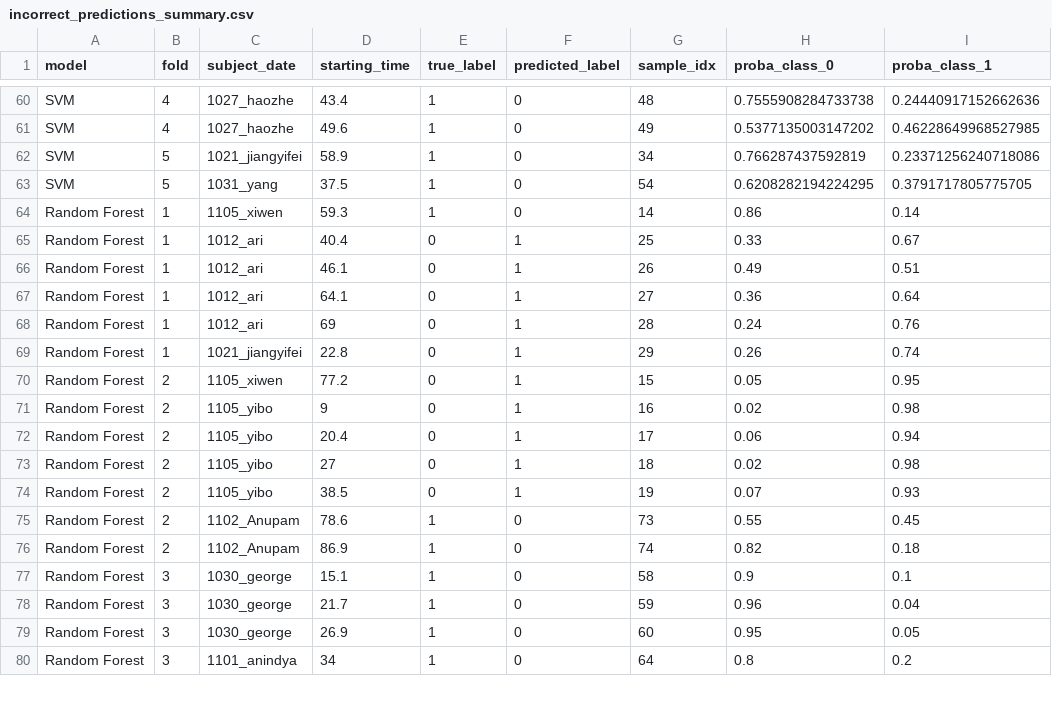
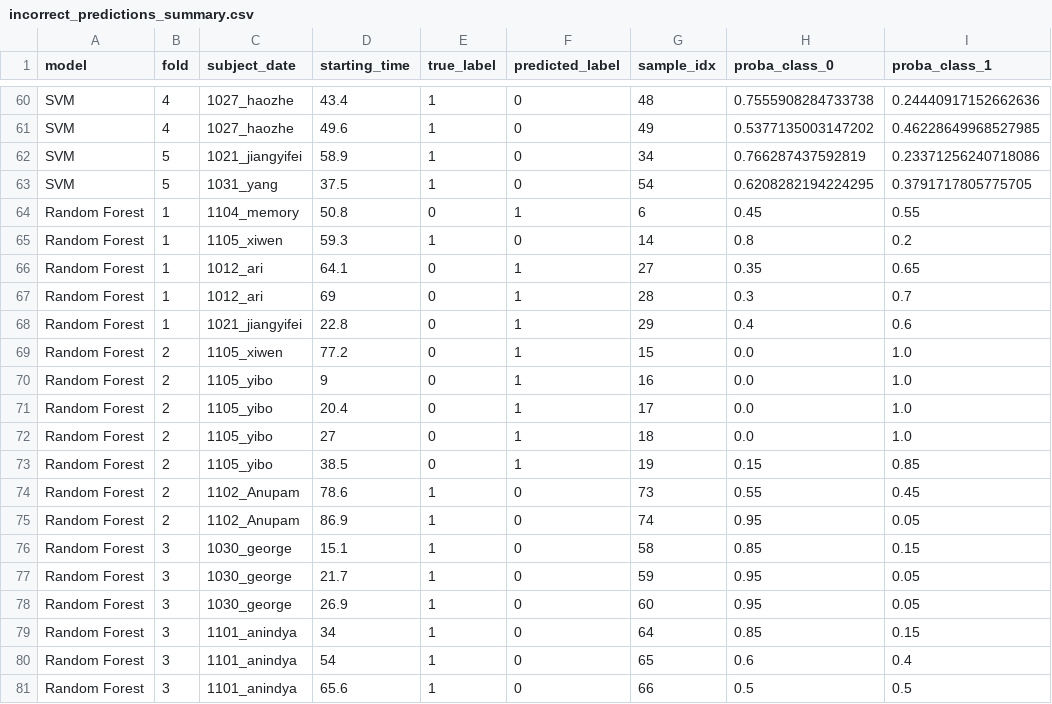
Before and after one commit to ZJendex/muscle_plot, a CSV file: evaluation_result_isotonic_fatigue/init_imu_final_3repsBeforeFatigue/incorrect_predictions_summary.csv, drawn as a sheet; only a part is shown, gaps mark what is left out; the diff covers the shown part only.

Commit message:
isometric fatigue issue solve

```diff
--- a/evaluation_result_isotonic_fatigue/init_imu_final_3repsBeforeFatigue/incorrect_predictions_summary.csv
+++ b/evaluation_result_isotonic_fatigue/init_imu_final_3repsBeforeFatigue/incorrect_predictions_summary.csv
@@ -63,18 +63,19 @@ SVM,5,1021_jiangyifei,58.9,1,0,34,0.766287437592819,0.23371256240718086
 SVM,5,1031_yang,37.5,1,0,54,0.6208282194224295,0.3791717805775705
-Random Forest,1,1105_xiwen,59.3,1,0,14,0.86,0.14
-Random Forest,1,1012_ari,40.4,0,1,25,0.33,0.67
-Random Forest,1,1012_ari,46.1,0,1,26,0.49,0.51
-Random Forest,1,1012_ari,64.1,0,1,27,0.36,0.64
-Random Forest,1,1012_ari,69,0,1,28,0.24,0.76
-Random Forest,1,1021_jiangyifei,22.8,0,1,29,0.26,0.74
-Random Forest,2,1105_xiwen,77.2,0,1,15,0.05,0.95
-Random Forest,2,1105_yibo,9,0,1,16,0.02,0.98
-Random Forest,2,1105_yibo,20.4,0,1,17,0.06,0.94
-Random Forest,2,1105_yibo,27,0,1,18,0.02,0.98
-Random Forest,2,1105_yibo,38.5,0,1,19,0.07,0.93
+Random Forest,1,1104_memory,50.8,0,1,6,0.45,0.55
+Random Forest,1,1105_xiwen,59.3,1,0,14,0.8,0.2
+Random Forest,1,1012_ari,64.1,0,1,27,0.35,0.65
+Random Forest,1,1012_ari,69,0,1,28,0.3,0.7
+Random Forest,1,1021_jiangyifei,22.8,0,1,29,0.4,0.6
+Random Forest,2,1105_xiwen,77.2,0,1,15,0.0,1.0
+Random Forest,2,1105_yibo,9,0,1,16,0.0,1.0
+Random Forest,2,1105_yibo,20.4,0,1,17,0.0,1.0
+Random Forest,2,1105_yibo,27,0,1,18,0.0,1.0
+Random Forest,2,1105_yibo,38.5,0,1,19,0.15,0.85
 Random Forest,2,1102_Anupam,78.6,1,0,73,0.55,0.45
-Random Forest,2,1102_Anupam,86.9,1,0,74,0.82,0.18
-Random Forest,3,1030_george,15.1,1,0,58,0.9,0.1
-Random Forest,3,1030_george,21.7,1,0,59,0.96,0.04
+Random Forest,2,1102_Anupam,86.9,1,0,74,0.95,0.05
+Random Forest,3,1030_george,15.1,1,0,58,0.85,0.15
+Random Forest,3,1030_george,21.7,1,0,59,0.95,0.05
 Random Forest,3,1030_george,26.9,1,0,60,0.95,0.05
-Random Forest,3,1101_anindya,34,1,0,64,0.8,0.2
+Random Forest,3,1101_anindya,34,1,0,64,0.85,0.15
+Random Forest,3,1101_anindya,54,1,0,65,0.6,0.4
+Random Forest,3,1101_anindya,65.6,1,0,66,0.5,0.5
```
Also changed, not shown: 4 removed rows and 66 edited cells elsewhere in this file, 24 other files.
